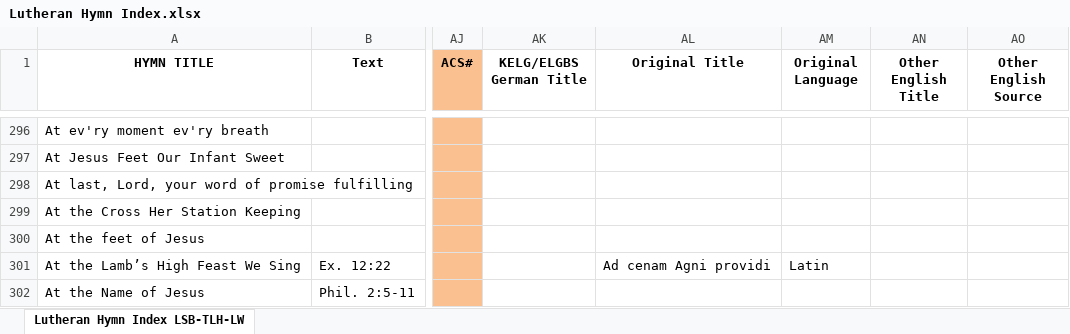
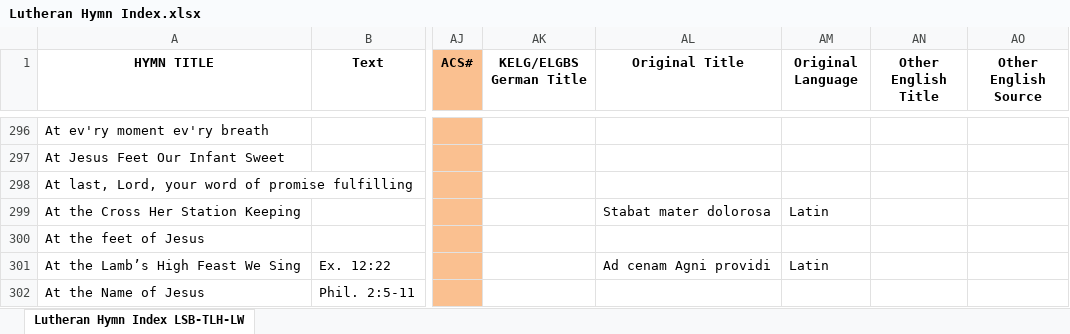
Before and after one commit to sethkasten/sehling-corpus, an Excel workbook: Hymnal Index/Lutheran Hymn Index.xlsx, sheet Lutheran Hymn Index LSB-TLH-LW, drawn as a sheet; only a part is shown, gaps mark what is left out; values as stored, in another font and other column widths than the file's, no borders; the diff names each change by its address in the sheet, - before the commit and + after, or states it on an @@ line.

```diff
--- a/Hymnal Index/Lutheran Hymn Index.xlsx (sheet Lutheran Hymn Index LSB-TLH-LW)
+++ b/Hymnal Index/Lutheran Hymn Index.xlsx (sheet Lutheran Hymn Index LSB-TLH-LW)
-AL299 (Original Title): (empty)
+AL299 (Original Title): Stabat mater dolorosa
-AM299 (Original Language): (empty)
+AM299 (Original Language): Latin
```
Also changed, not shown: 4 other files.
